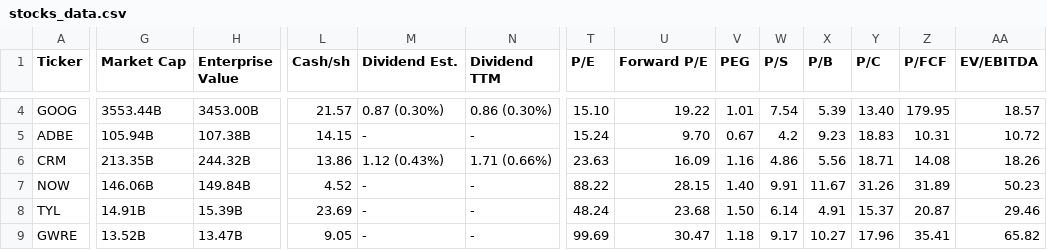
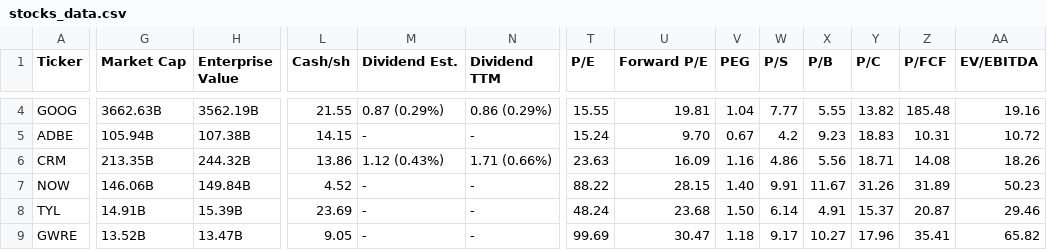
Before and after one commit to saiganesh-tanneru/stock-analyzer, a CSV file: stocks_data.csv, drawn as a sheet; only a part is shown, gaps mark what is left out; the diff covers the shown part only; the diff names each change by its address in the sheet, - before the commit and + after, or states it on an @@ line.

```diff
--- a/stocks_data.csv
+++ b/stocks_data.csv
-G4 (Market Cap): 3553.44B
+G4 (Market Cap): 3662.63B
-H4 (Enterprise Value): 3453.00B
+H4 (Enterprise Value): 3562.19B
-L4 (Cash/sh): 21.57
+L4 (Cash/sh): 21.55
-M4 (Dividend Est.): 0.87 (0.30%)
+M4 (Dividend Est.): 0.87 (0.29%)
-N4 (Dividend TTM): 0.86 (0.30%)
+N4 (Dividend TTM): 0.86 (0.29%)
-T4 (P/E): 15.10
+T4 (P/E): 15.55
-U4 (Forward P/E): 19.22
+U4 (Forward P/E): 19.81
-V4 (PEG): 1.01
+V4 (PEG): 1.04
-W4 (P/S): 7.54
+W4 (P/S): 7.77
-X4 (P/B): 5.39
+X4 (P/B): 5.55
-Y4 (P/C): 13.40
+Y4 (P/C): 13.82
-Z4 (P/FCF): 179.95
+Z4 (P/FCF): 185.48
-AA4 (EV/EBITDA): 18.57
+AA4 (EV/EBITDA): 19.16
```
Also changed, not shown: 122 edited cells elsewhere in this file, 6 other files.
